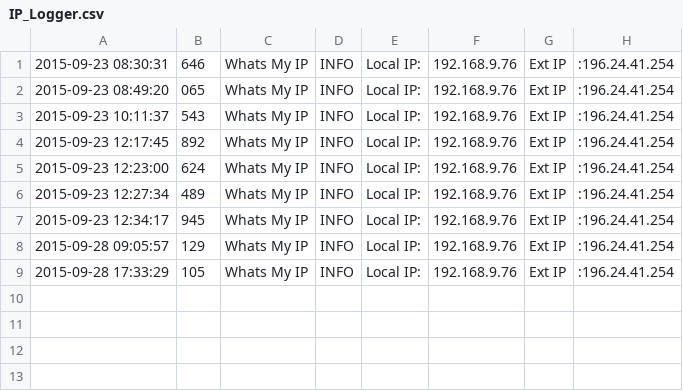
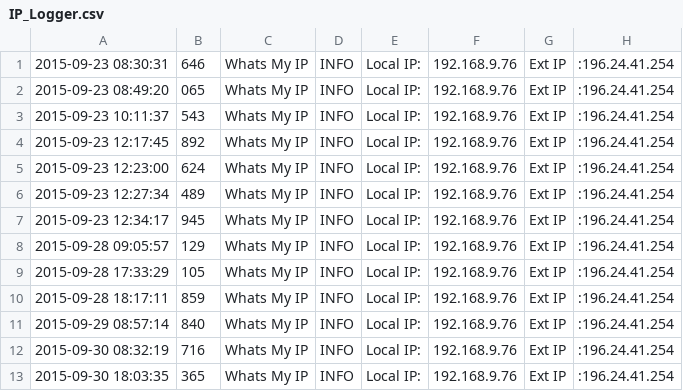
Before and after one commit to mmphego/smarthome-rpi, a CSV file: Logs/IP_Logger.csv, drawn as a sheet; the diff names each change by its address in the sheet, - before the commit and + after, or states it on an @@ line.

```diff
--- a/Logs/IP_Logger.csv
+++ b/Logs/IP_Logger.csv
+row 10: 2015-09-28 18:17:11 | 859 | Whats My IP | INFO | Local IP: | 192.168.9.76 | Ext IP | :196.24.41.254
+row 11: 2015-09-29 08:57:14 | 840 | Whats My IP | INFO | Local IP: | 192.168.9.76 | Ext IP | :196.24.41.254
+row 12: 2015-09-30 08:32:19 | 716 | Whats My IP | INFO | Local IP: | 192.168.9.76 | Ext IP | :196.24.41.254
+row 13: 2015-09-30 18:03:35 | 365 | Whats My IP | INFO | Local IP: | 192.168.9.76 | Ext IP | :196.24.41.254
```
Also changed, not shown: Logs/Doorbell_Logger.csv, 2 other files.
